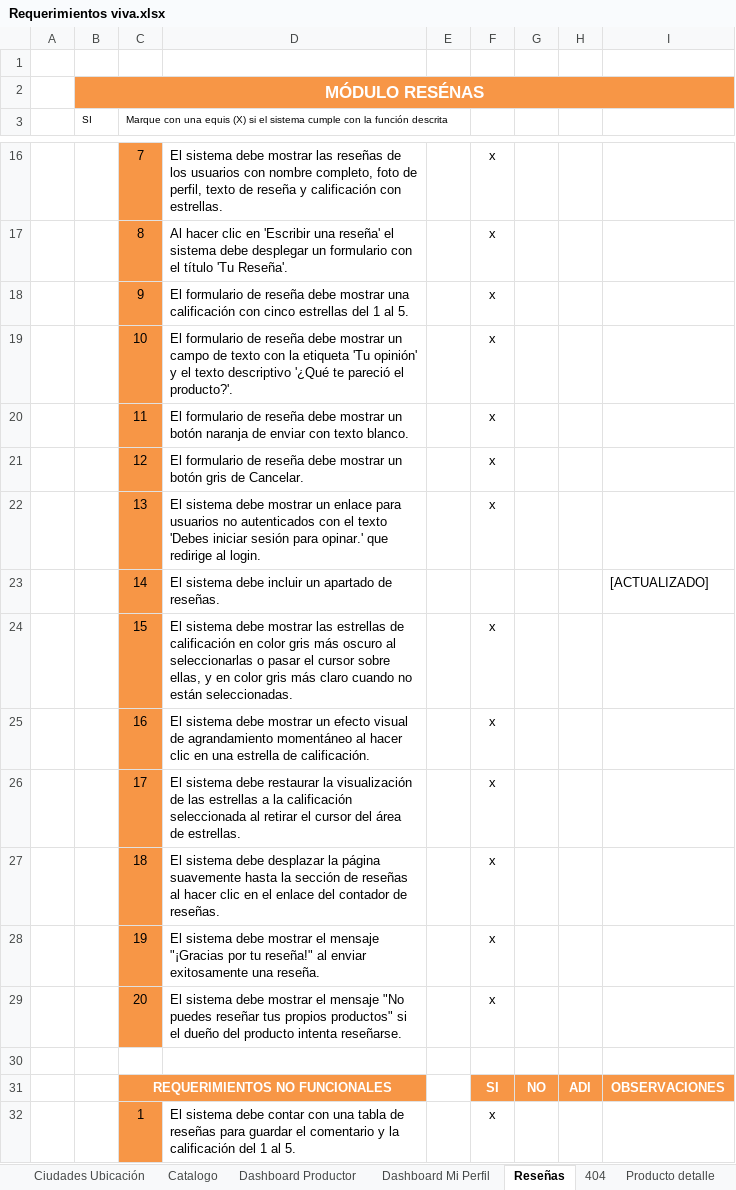
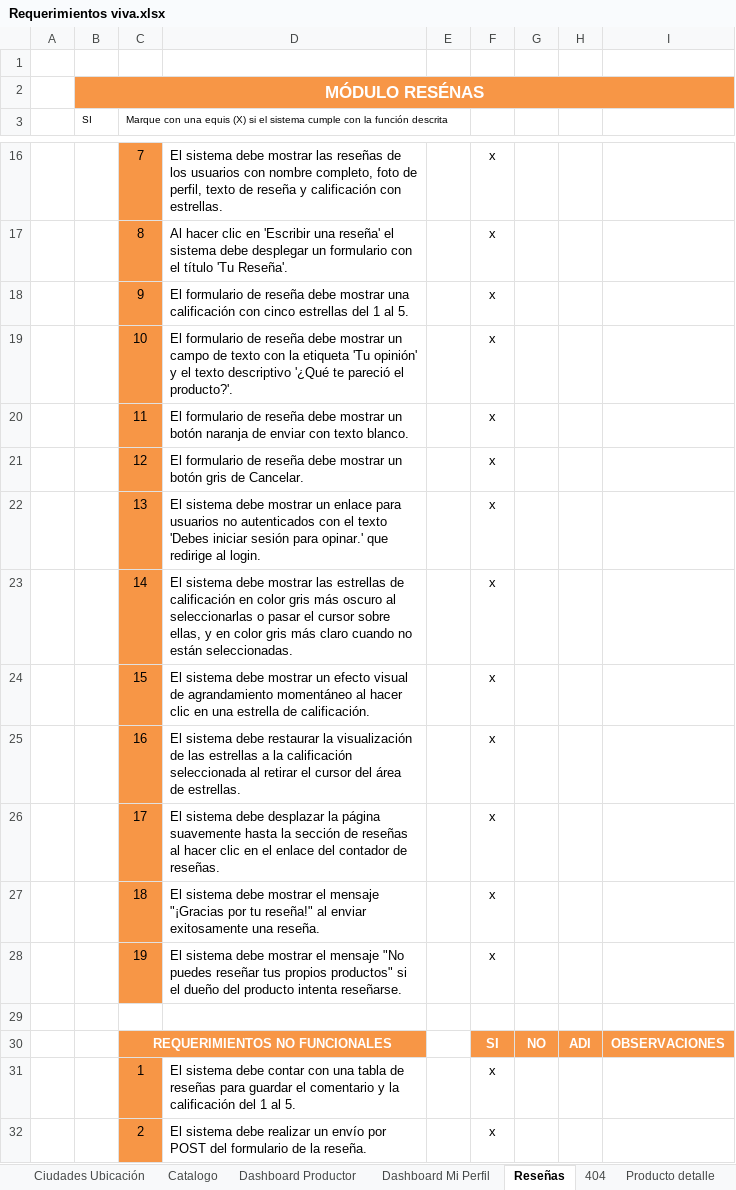
Before and after one commit to Levi-JDK/Viva, an Excel workbook: docs/Requerimientos viva.xlsx, sheet Reseñas, drawn as a sheet; only a part is shown, gaps mark what is left out; the shorter side is filled out with more unchanged rows; values as stored, in another font and other column widths than the file's, no borders; removed rows and columns are numbered as before the commit, all else as after; the diff names each change by its address in the sheet, - before the commit and + after, or states it on an @@ line.

```diff
--- a/docs/Requerimientos viva.xlsx (sheet Reseñas)
+++ b/docs/Requerimientos viva.xlsx (sheet Reseñas)
-row 23:  |  | 14 | El sistema debe incluir un apartado de reseñas. |  |  |  |  | [ACTUALIZADO]
+row 23:  |  | 14 | El sistema debe mostrar las estrellas de calificación en color gris más oscuro al seleccionarlas o pasar el cursor sobre ellas, y en color gris más claro cuando no están seleccionadas. |  | x
-D24: …debe mostrar las estrellas de calificación en color gris más oscuro al seleccionarlas o pasar el cursor sobre ellas, y en color gris más claro cuando no están seleccionadas.
+D24: …debe mostrar un efecto visual de agrandamiento momentáneo al hacer clic en una estrella de calificación.
-D25: …sistema debe mostrar un efecto visual de agrandamiento momentáneo al hacer clic en una estrella de calificación.
+D25: …sistema debe restaurar la visualización de las estrellas a la calificación seleccionada al retirar el cursor del área de estrellas.
-D26: …sistema debe restaurar la visualización de las estrellas a la calificación seleccionada al retirar el cursor del área de estrellas.
+D26: …sistema debe desplazar la página suavemente hasta la sección de reseñas al hacer clic en el enlace del contador de reseñas.
-D27: …sistema debe desplazar la página suavemente hasta la sección de reseñas al hacer clic en el enlace del contador de reseñas.
+D27: …sistema debe mostrar el mensaje "¡Gracias por tu reseña!" al enviar exitosamente una reseña.
-D28: …el mensaje "¡Gracias por tu reseña!" al enviar exitosamente una reseña.
+D28: …el mensaje "No puedes reseñar tus propios productos" si el dueño del producto intenta reseñarse.
-row 29:  |  | 20 | El sistema debe mostrar el mensaje "No puedes reseñar tus propios productos" si el dueño del producto intenta reseñarse. |  | x
```
Also changed, not shown: sheet Checkout, sheet Services & Helpers, other sheet tabs, 24 other files.
